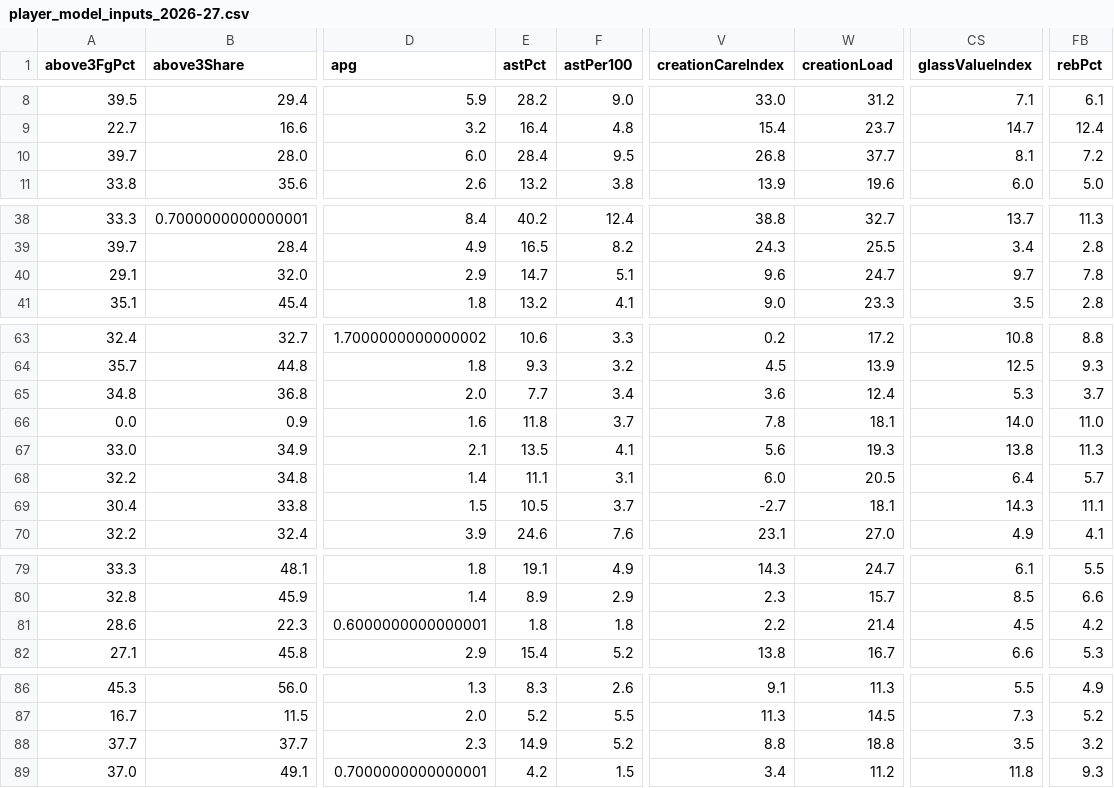
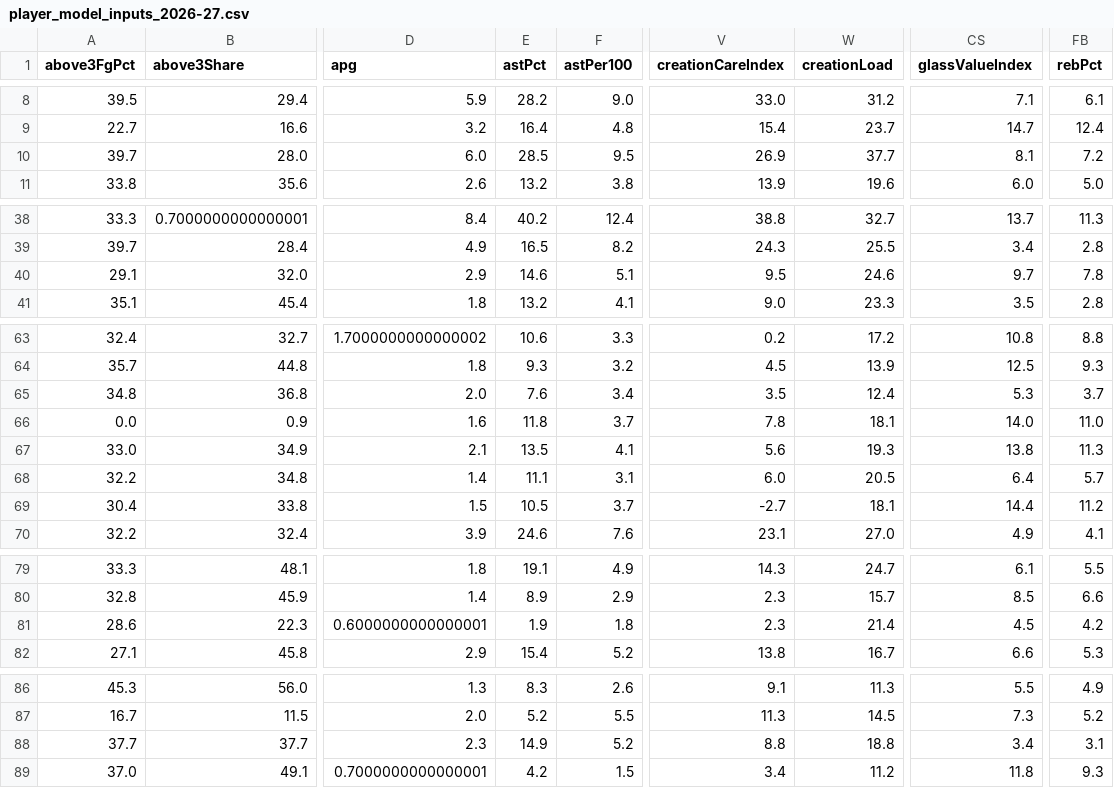
Before and after one commit to Alphakiller1/wnba-edge-model, a CSV file: data/processed/player_model_inputs_2026-27.csv, drawn as a sheet; only a part is shown, gaps mark what is left out; the diff covers the shown part only; the diff names each change by its address in the sheet, - before the commit and + after, or states it on an @@ line.

```diff
--- a/data/processed/player_model_inputs_2026-27.csv
+++ b/data/processed/player_model_inputs_2026-27.csv
-E10 (astPct): 28.4
+E10 (astPct): 28.5
-V10 (creationCareIndex): 26.8
+V10 (creationCareIndex): 26.9
-E40 (astPct): 14.7
+E40 (astPct): 14.6
-V40 (creationCareIndex): 9.6
+V40 (creationCareIndex): 9.5
-W40 (creationLoad): 24.7
+W40 (creationLoad): 24.6
-E65 (astPct): 7.7
+E65 (astPct): 7.6
-V65 (creationCareIndex): 3.6
+V65 (creationCareIndex): 3.5
-CS69 (glassValueIndex): 14.3
+CS69 (glassValueIndex): 14.4
-FB69 (rebPct): 11.1
+FB69 (rebPct): 11.2
-E81 (astPct): 1.8
+E81 (astPct): 1.9
-V81 (creationCareIndex): 2.2
+V81 (creationCareIndex): 2.3
-CS88 (glassValueIndex): 3.5
+CS88 (glassValueIndex): 3.4
-FB88 (rebPct): 3.2
+FB88 (rebPct): 3.1
```
Also changed, not shown: 2 moved rows and 2 edited cells elsewhere in this file, data/processed/player_features_2026-27.csv, data/processed/players_season_2026-27.csv, 10 other files.
